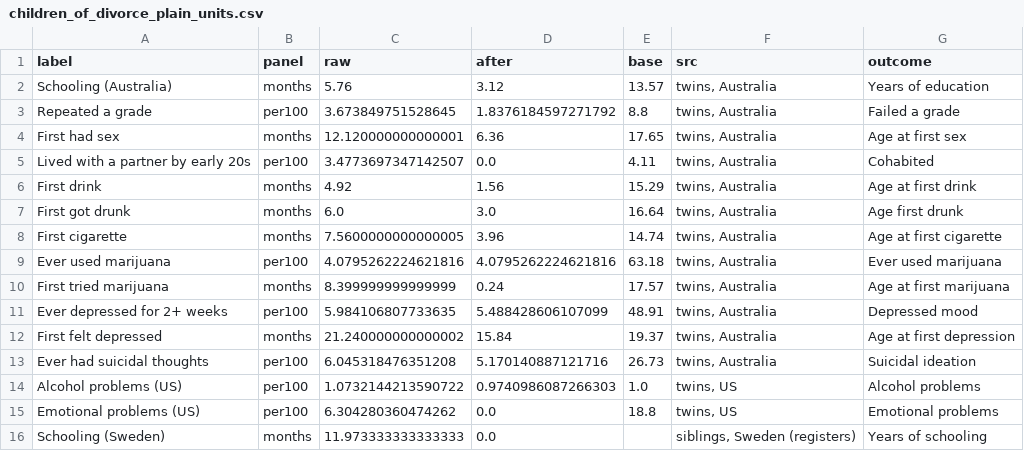
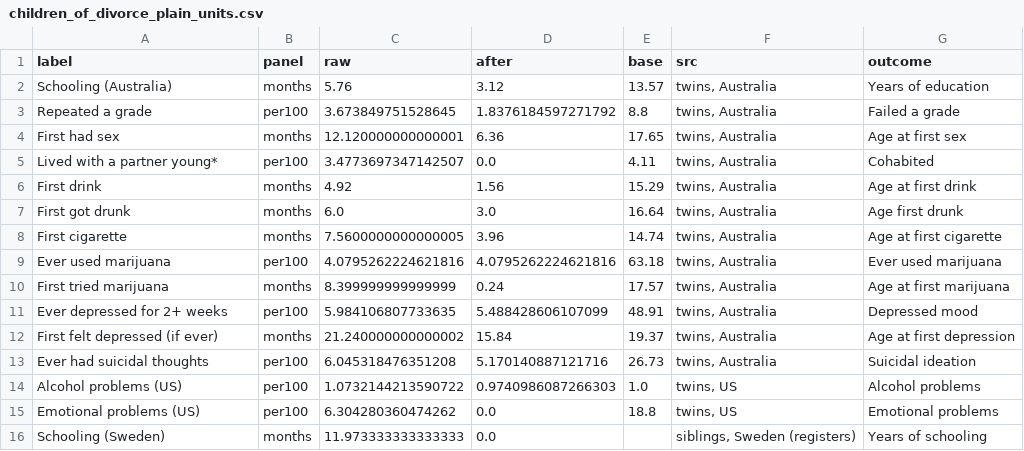
Before and after one commit to pbmethods/pbmethods.github.io, a CSV file: children-of-divorce/children_of_divorce_plain_units.csv, drawn as a sheet.

Commit message:
Update children-of-divorce

```diff
--- a/children-of-divorce/children_of_divorce_plain_units.csv
+++ b/children-of-divorce/children_of_divorce_plain_units.csv
@@ -4,3 +4,3 @@ Repeated a grade,per100,3.673849751528645,1.8376184597271792,8.8,"twins, Austral
 First had sex,months,12.120000000000001,6.36,17.65,"twins, Australia",Age at first sex
-Lived with a partner by early 20s,per100,3.4773697347142507,0.0,4.11,"twins, Australia",Cohabited
+Lived with a partner young*,per100,3.4773697347142507,0.0,4.11,"twins, Australia",Cohabited
 First drink,months,4.92,1.56,15.29,"twins, Australia",Age at first drink
@@ -11,3 +11,3 @@ First tried marijuana,months,8.399999999999999,0.24,17.57,"twins, Australia",Age
 Ever depressed for 2+ weeks,per100,5.984106807733635,5.488428606107099,48.91,"twins, Australia",Depressed mood
-First felt depressed,months,21.240000000000002,15.84,19.37,"twins, Australia",Age at first depression
+First felt depressed (if ever),months,21.240000000000002,15.84,19.37,"twins, Australia",Age at first depression
 Ever had suicidal thoughts,per100,6.045318476351208,5.170140887121716,26.73,"twins, Australia",Suicidal ideation
```
Also changed, not shown: 2 other files.
